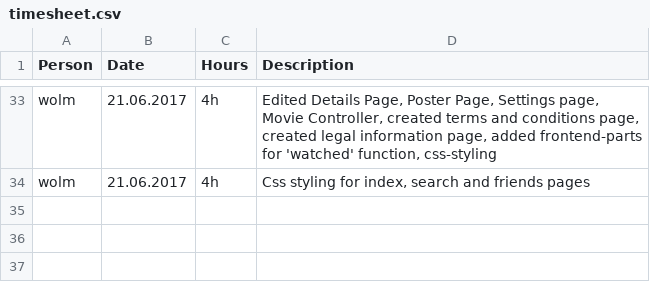
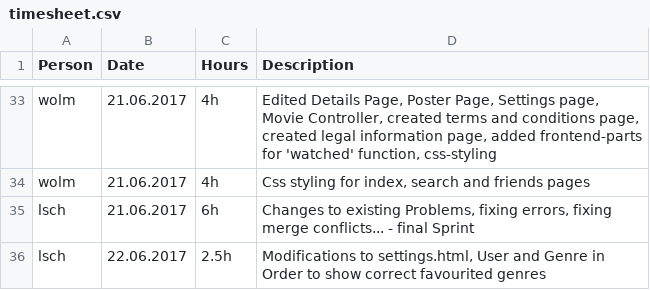
Before and after one commit to MrOrange1992/oreely, a CSV file: timesheet.csv, drawn as a sheet; only a part is shown, gaps mark what is left out.

Commit message:
Update timesheet.csv

```diff
--- a/timesheet.csv
+++ b/timesheet.csv
@@ -34 +34,3 @@ wolm,21.06.2017,4h,"Edited Details Page, Poster Page, Settings page, Movie Contr
 wolm,21.06.2017,4h,"Css styling for index, search and friends pages"
+lsch,21.06.2017,6h,"Changes to existing Problems, fixing errors, fixing merge conflicts... - final Sprint"
+lsch,22.06.2017,2.5h,"Modifications to settings.html, User and Genre in Order to show correct favourited genres"
```
